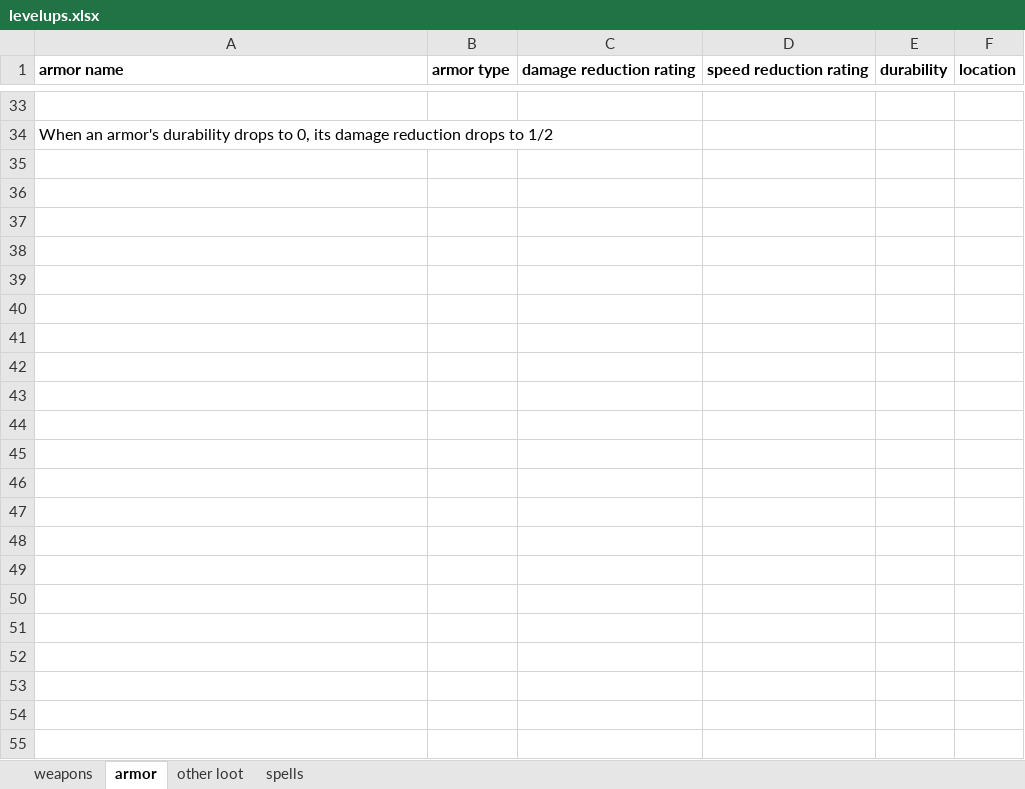
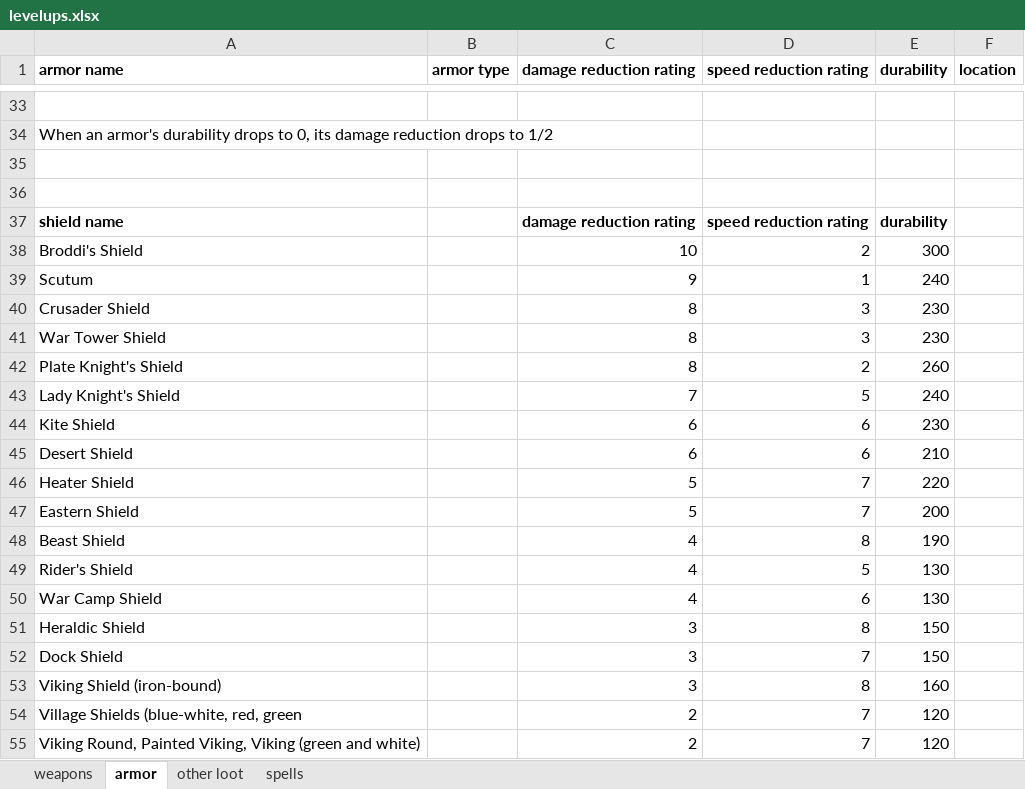
Before and after one commit to beknar/claude-ue5, an Excel workbook: docs/levelups.xlsx, sheet armor, drawn as a sheet; only a part is shown, gaps mark what is left out; values as stored, in another font and other column widths than the file's, no borders; the diff names each change by its address in the sheet, - before the commit and + after, or states it on an @@ line.

Commit message:
docs/levelups.xlsx: updated

```diff
--- a/docs/levelups.xlsx (sheet armor)
+++ b/docs/levelups.xlsx (sheet armor)
+row 35: (empty)
+row 36: (empty)
+row 37: shield name |  | damage reduction rating | speed reduction rating | durability
+row 38: Broddi's Shield |  | 10 | 2 | 300
+row 39: Scutum |  | 9 | 1 | 240
+row 40: Crusader Shield |  | 8 | 3 | 230
+row 41: War Tower Shield |  | 8 | 3 | 230
+row 42: Plate Knight's Shield |  | 8 | 2 | 260
+row 43: Lady Knight's Shield |  | 7 | 5 | 240
+row 44: Kite Shield |  | 6 | 6 | 230
+row 45: Desert Shield |  | 6 | 6 | 210
+row 46: Heater Shield |  | 5 | 7 | 220
+row 47: Eastern Shield |  | 5 | 7 | 200
+row 48: Beast Shield |  | 4 | 8 | 190
+row 49: Rider's Shield |  | 4 | 5 | 130
+row 50: War Camp Shield |  | 4 | 6 | 130
+row 51: Heraldic Shield |  | 3 | 8 | 150
+row 52: Dock Shield |  | 3 | 7 | 150
+row 53: Viking Shield (iron-bound) |  | 3 | 8 | 160
+row 54: Village Shields (blue-white, red, green |  | 2 | 7 | 120
+row 55: Viking Round, Painted Viking, Viking (green and white) |  | 2 | 7 | 120
```
